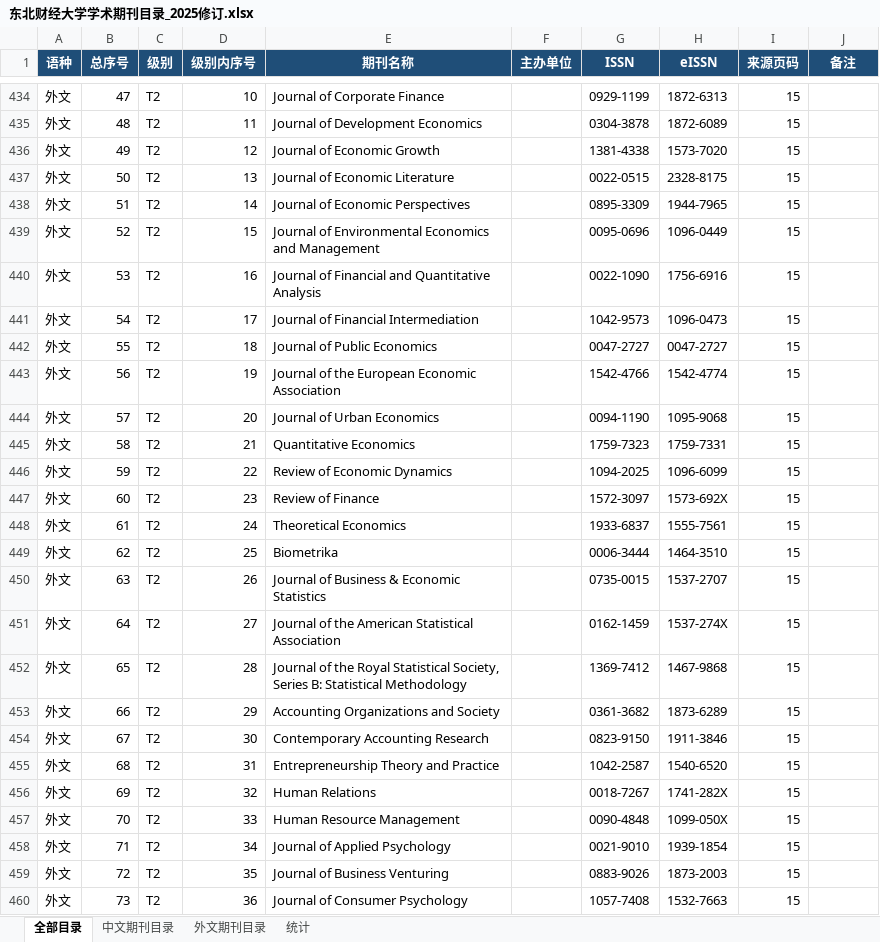
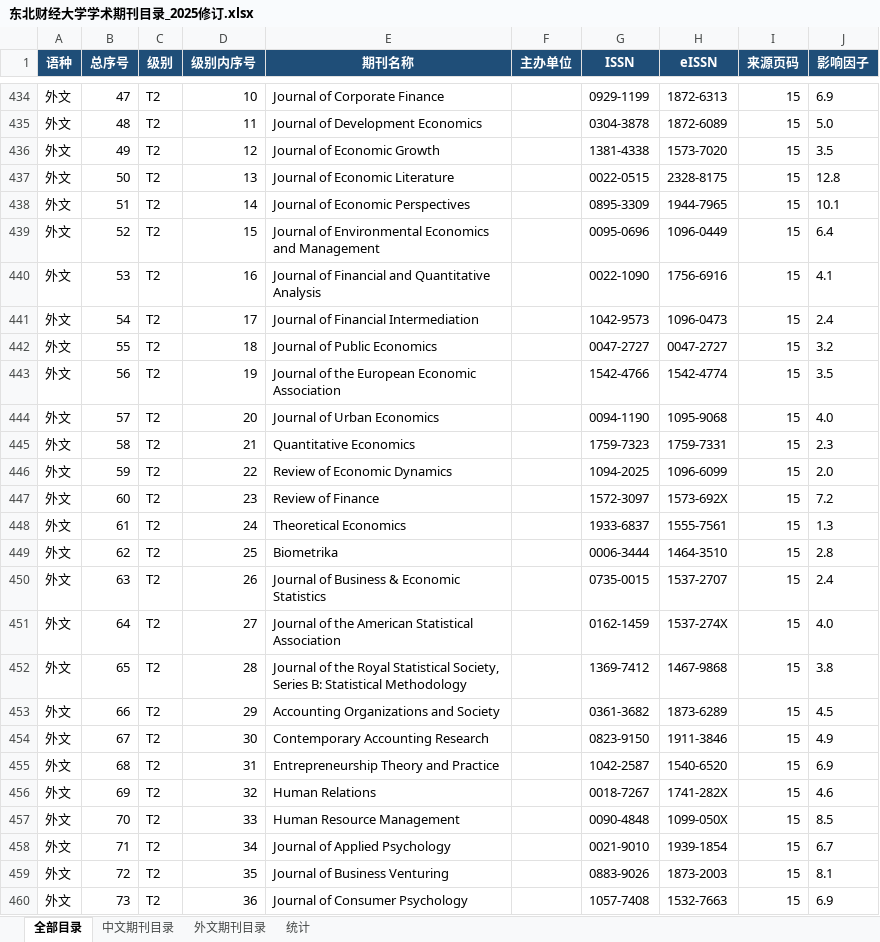
Before and after one commit to dm-dut/dm-dut.github.io, an Excel workbook: dufe_journal/东北财经大学学术期刊目录_2025修订.xlsx, sheet 全部目录, drawn as a sheet; only a part is shown, gaps mark what is left out; values as stored, in another font and other column widths than the file's, no borders; table styles not drawn; the diff covers the shown part only; the diff names each change by its address in the sheet, - before the commit and + after, or states it on an @@ line.

```diff
--- a/dufe_journal/东北财经大学学术期刊目录_2025修订.xlsx (sheet 全部目录)
+++ b/dufe_journal/东北财经大学学术期刊目录_2025修订.xlsx (sheet 全部目录)
-J1: 备注
+J1: 影响因子
-J434 (影响因子): (empty)
+J434 (影响因子): 6.9
-J435 (影响因子): (empty)
+J435 (影响因子): 5.0
-J436 (影响因子): (empty)
+J436 (影响因子): 3.5
-J437 (影响因子): (empty)
+J437 (影响因子): 12.8
-J438 (影响因子): (empty)
+J438 (影响因子): 10.1
-J439 (影响因子): (empty)
+J439 (影响因子): 6.4
-J440 (影响因子): (empty)
+J440 (影响因子): 4.1
-J441 (影响因子): (empty)
+J441 (影响因子): 2.4
-J442 (影响因子): (empty)
+J442 (影响因子): 3.2
-J443 (影响因子): (empty)
+J443 (影响因子): 3.5
-J444 (影响因子): (empty)
+J444 (影响因子): 4.0
-J445 (影响因子): (empty)
+J445 (影响因子): 2.3
-J446 (影响因子): (empty)
+J446 (影响因子): 2.0
-J447 (影响因子): (empty)
+J447 (影响因子): 7.2
-J448 (影响因子): (empty)
+J448 (影响因子): 1.3
-J449 (影响因子): (empty)
+J449 (影响因子): 2.8
-J450 (影响因子): (empty)
+J450 (影响因子): 2.4
-J451 (影响因子): (empty)
+J451 (影响因子): 4.0
-J452 (影响因子): (empty)
+J452 (影响因子): 3.8
-J453 (影响因子): (empty)
+J453 (影响因子): 4.5
-J454 (影响因子): (empty)
+J454 (影响因子): 4.9
-J455 (影响因子): (empty)
+J455 (影响因子): 6.9
-J456 (影响因子): (empty)
+J456 (影响因子): 4.6
-J457 (影响因子): (empty)
+J457 (影响因子): 8.5
-J458 (影响因子): (empty)
+J458 (影响因子): 6.7
-J459 (影响因子): (empty)
+J459 (影响因子): 8.1
-J460 (影响因子): (empty)
+J460 (影响因子): 6.9
```
Also changed, not shown: 769 edited cells elsewhere in this sheet, formulas that keep their value, CCF2026.xlsx, 8 other files.
